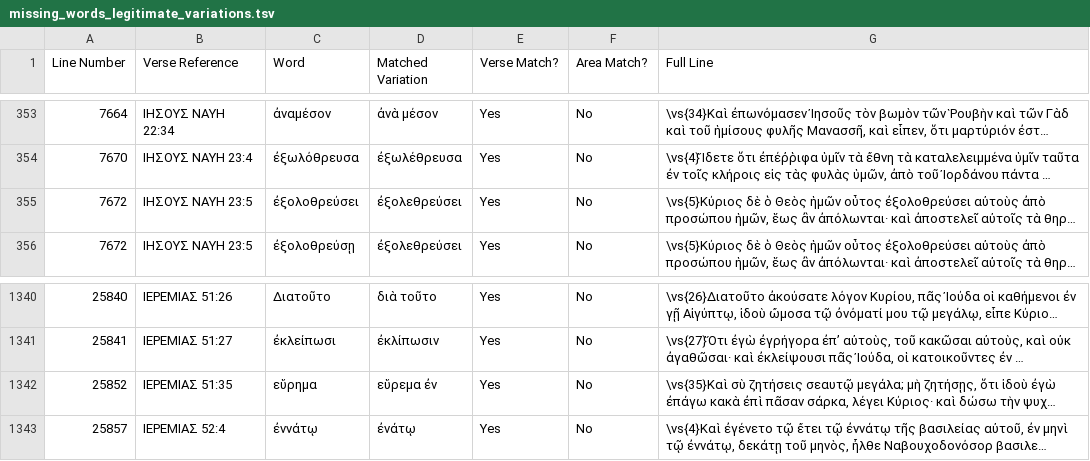
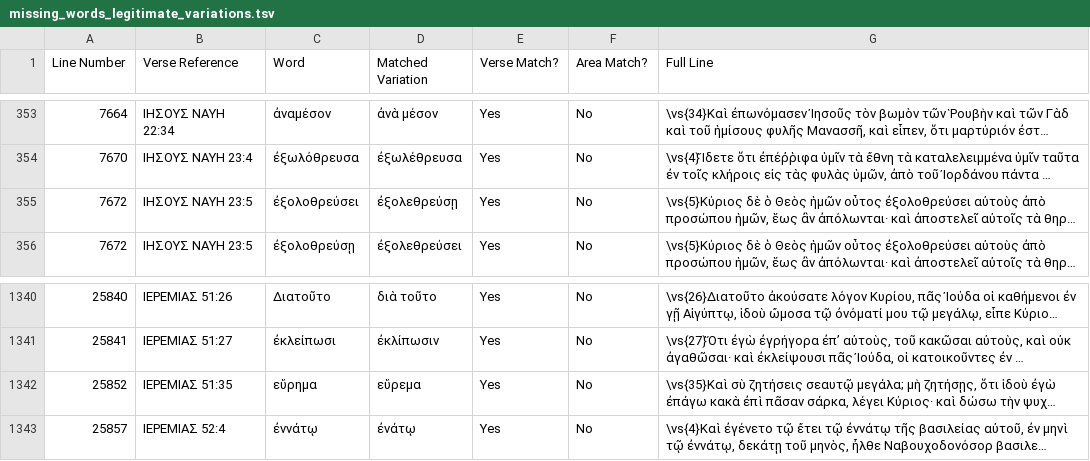
Before and after one commit to jjorloff1/brenton-lxx-error-finder, a TSV file: missing_words_legitimate_variations.tsv, drawn as a sheet; only a part is shown, gaps mark what is left out; long unchanged cells end in …; the diff names each change by its address in the sheet, - before the commit and + after, or states it on an @@ line.

```diff
--- a/missing_words_legitimate_variations.tsv
+++ b/missing_words_legitimate_variations.tsv
-D355 (Matched Variation): ἐξολεθρεύσει
+D355 (Matched Variation): ἐξολεθρεύσῃ
-D1342 (Matched Variation): εὕρεμα ἐν
+D1342 (Matched Variation): εὕρεμα
```
Also changed, not shown: word_corrections.tsv, 5 other files.
